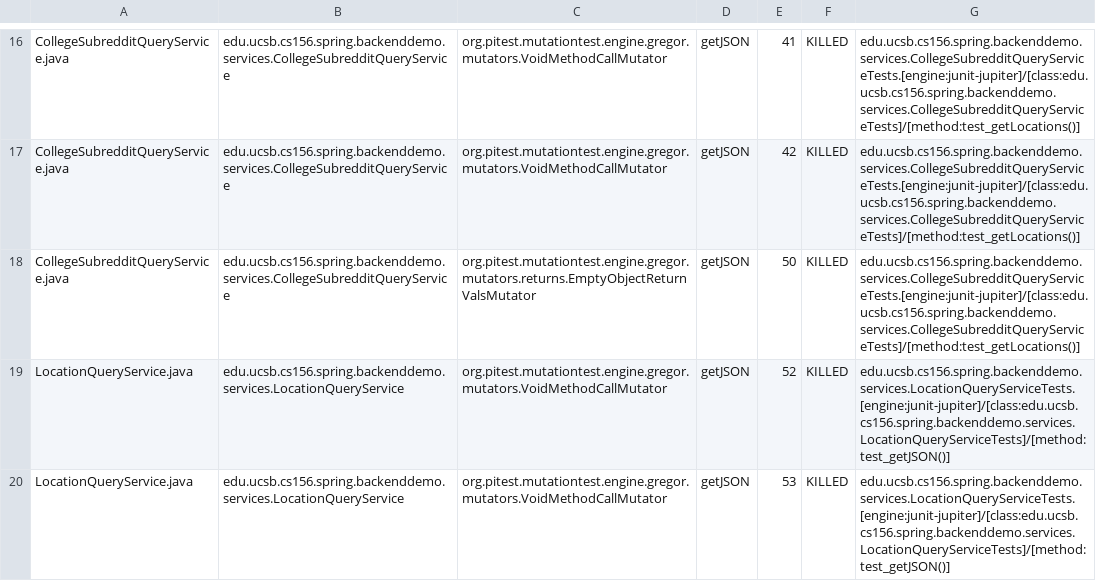
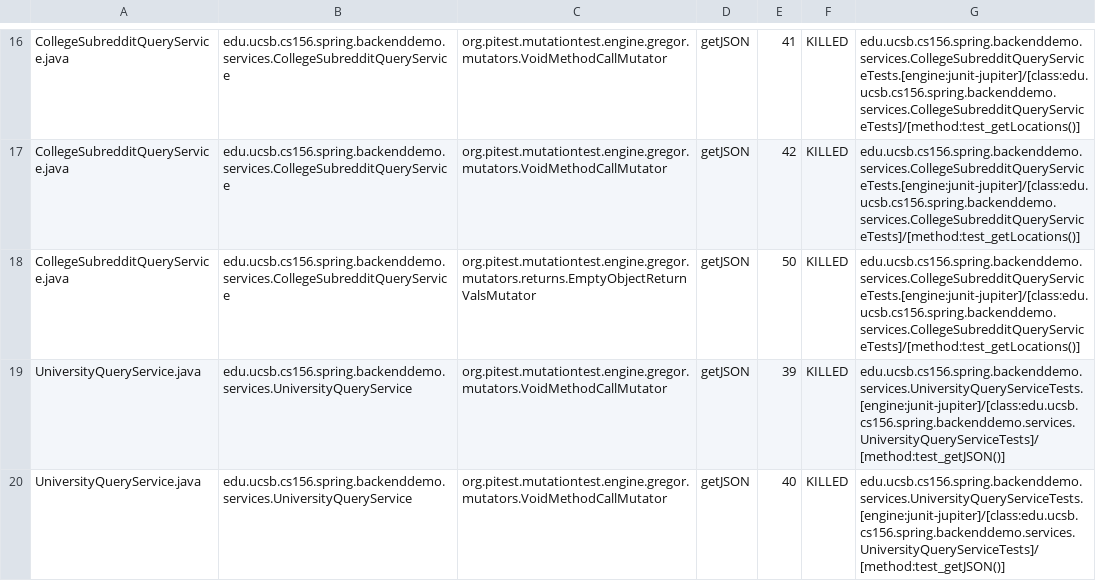
Before and after one commit to ucsb-cs156-s24/team01-s24-5pm-7, a CSV file: pitest/mutations.csv, drawn as a sheet; only a part is shown, gaps mark what is left out; the shorter side is filled out with more unchanged rows; the diff covers the shown part only.

Commit message:
Deploying to gh-pages from @ ucsb-cs156-s24/team01-s24-5pm-7@fcb51cfaf02abf26a89e0385364067f21fdb4f72 🚀

```diff
--- a/pitest/mutations.csv
+++ b/pitest/mutations.csv
@@ -18 +18,3 @@ CollegeSubredditQueryService.java,edu.ucsb.cs156.spring.backenddemo.services.Col
 CollegeSubredditQueryService.java,edu.ucsb.cs156.spring.backenddemo.services.CollegeSubredditQueryService,org.pitest.mutationtest.engine.gregor.mutators.returns.EmptyObjectReturnValsMutator,getJSON,50,KILLED,edu.ucsb.cs156.spring.backenddemo.services.CollegeSubredditQueryServiceTests.[engine:junit-jupiter]/[class:edu.ucsb.cs156.spring.backenddemo.services.CollegeSubredditQueryServiceTests]/[method:test_getLocations()]
+UniversityQueryService.java,edu.ucsb.cs156.spring.backenddemo.services.UniversityQueryService,org.pitest.mutationtest.engine.gregor.mutators.VoidMethodCallMutator,getJSON,39,KILLED,edu.ucsb.cs156.spring.backenddemo.services.UniversityQueryServiceTests.[engine:junit-jupiter]/[class:edu.ucsb.cs156.spring.backenddemo.services.UniversityQueryServiceTests]/[method:test_getJSON()]
+UniversityQueryService.java,edu.ucsb.cs156.spring.backenddemo.services.UniversityQueryService,org.pitest.mutationtest.engine.gregor.mutators.VoidMethodCallMutator,getJSON,40,KILLED,edu.ucsb.cs156.spring.backenddemo.services.UniversityQueryServiceTests.[engine:junit-jupiter]/[class:edu.ucsb.cs156.spring.backenddemo.services.UniversityQueryServiceTests]/[method:test_getJSON()]
```
Also changed, not shown: 1 added row and 1 removed row elsewhere in this file, 20 other files.
